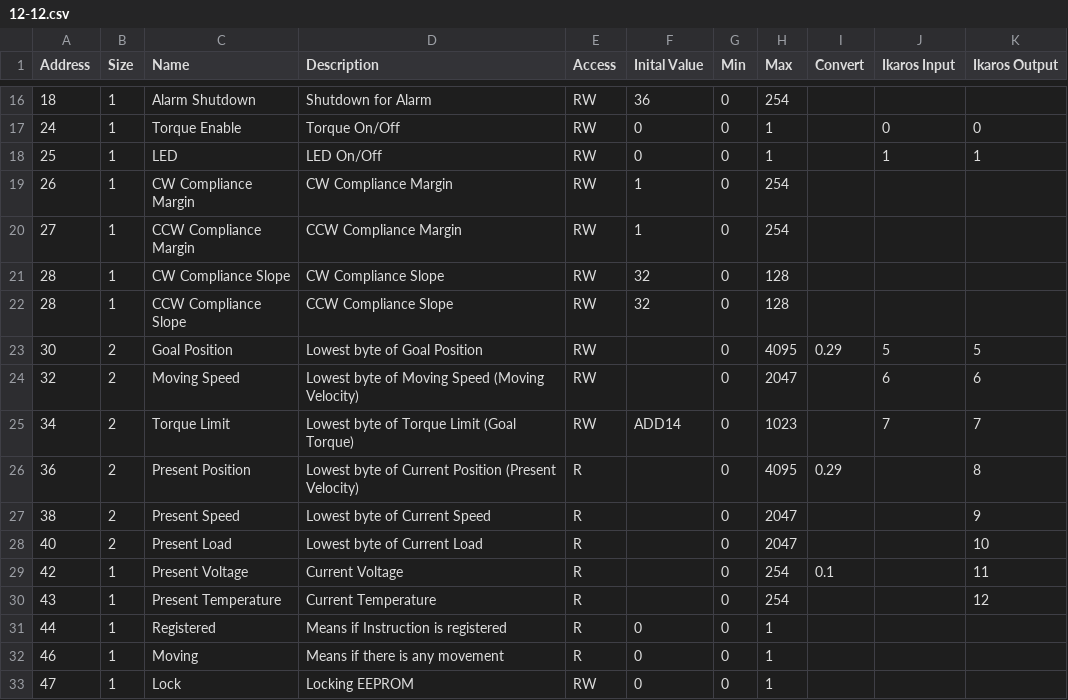
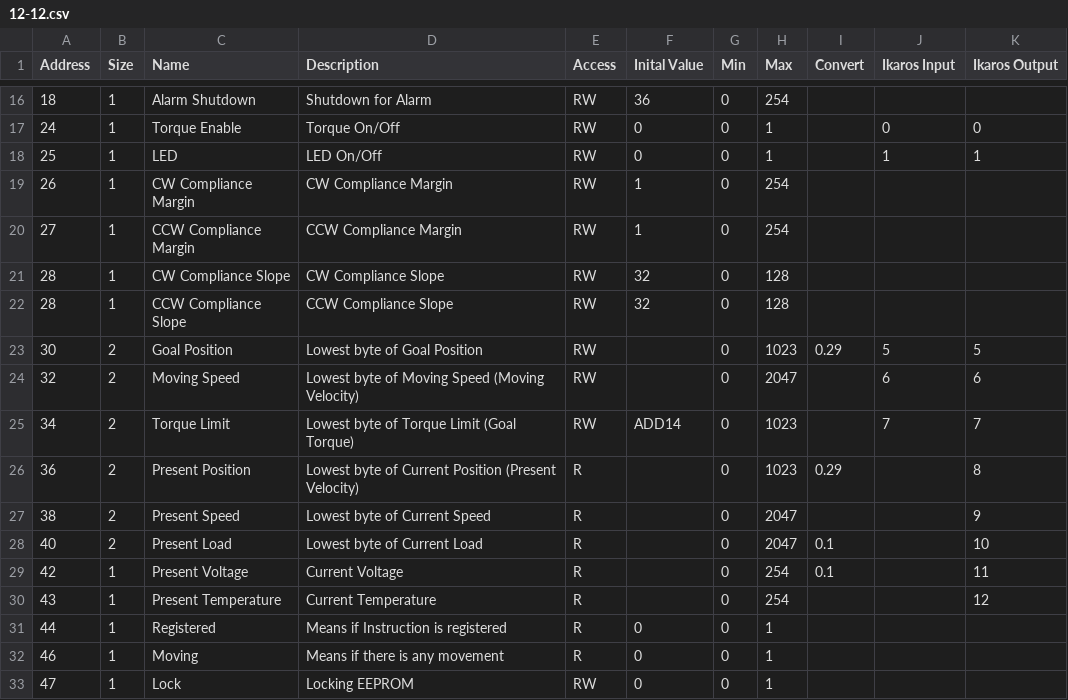
Before and after one commit to ikaros-project/ikaros, a CSV file: Source/Modules/RobotModules/Dynamixel/DynamixelControlTables/12-12.csv, drawn as a sheet; only a part is shown, gaps mark what is left out.

```diff
--- a/Source/Modules/RobotModules/Dynamixel/DynamixelControlTables/12-12.csv
+++ b/Source/Modules/RobotModules/Dynamixel/DynamixelControlTables/12-12.csv
@@ -22,8 +22,8 @@ Address;Size;Name;Description;Access;Inital Value;Min;Max;Convert;Ikaros Input;I
 28;1;CCW Compliance Slope;CCW Compliance Slope;RW;32;0;128;;;
-30;2;Goal Position;Lowest byte of Goal Position;RW;;0;4095;0.29;5;5
+30;2;Goal Position;Lowest byte of Goal Position;RW;;0;1023;0.29;5;5
 32;2;Moving Speed;Lowest byte of Moving Speed (Moving Velocity);RW;;0;2047;;6;6
 34;2;Torque Limit;Lowest byte of Torque Limit (Goal Torque);RW;ADD14;0;1023;;7;7
-36;2;Present Position;Lowest byte of Current Position (Present Velocity);R;;0;4095;0.29;;8
+36;2;Present Position;Lowest byte of Current Position (Present Velocity);R;;0;1023;0.29;;8
 38;2;Present Speed;Lowest byte of Current Speed;R;;0;2047;;;9
-40;2;Present Load;Lowest byte of Current Load;R;;0;2047;;;10
+40;2;Present Load;Lowest byte of Current Load;R;;0;2047;0.1;;10
 42;1;Present Voltage;Current Voltage;R;;0;254;0.1;;11
```
Also changed, not shown: Source/Modules/RobotModules/Dynamixel/DynamixelControlTables/350-350.csv, 39 other files.
